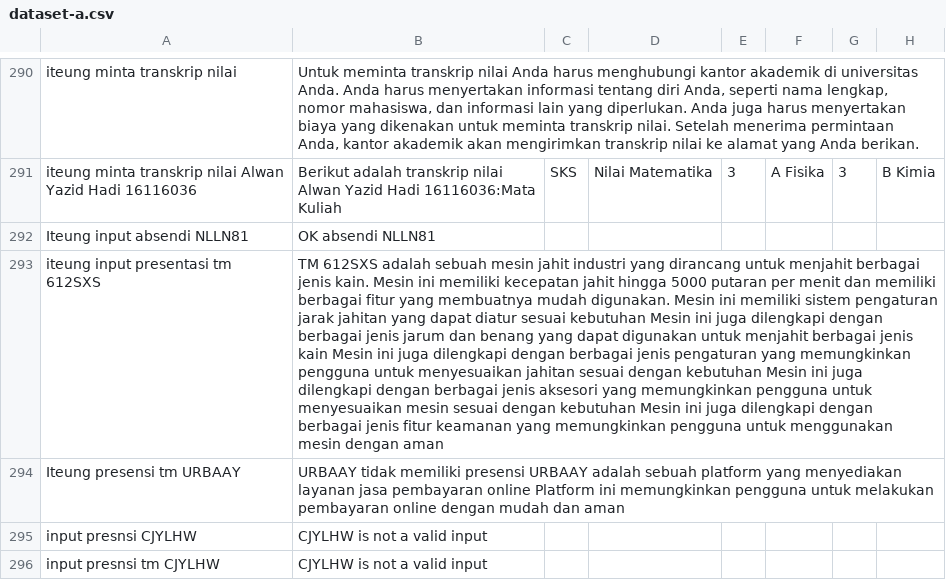
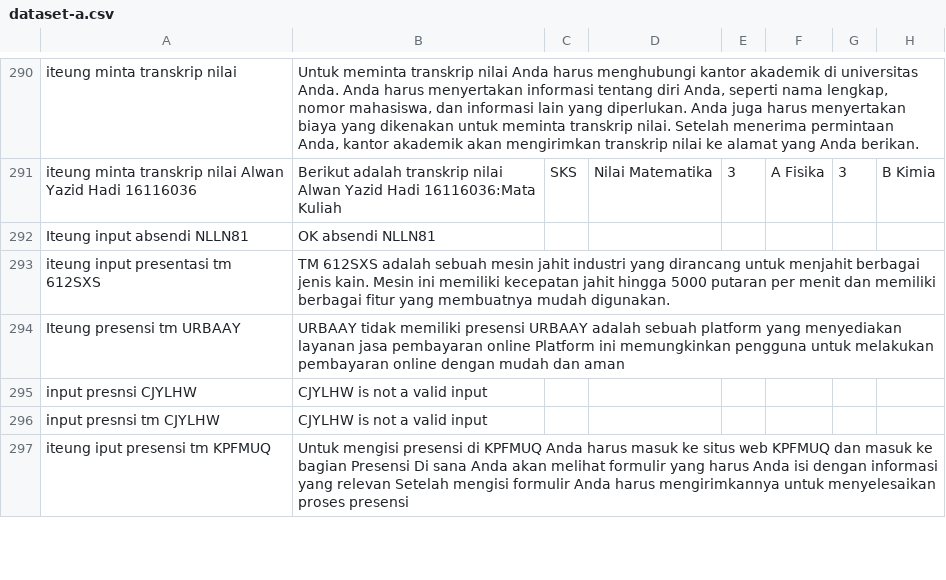
Before and after one commit to cerdas-buatan/dataset, a CSV file: dataset/saw - cleaning 6752-7501/dataset-a.csv, drawn as a sheet; only a part is shown, gaps mark what is left out; the shorter side is filled out with more unchanged rows; the diff covers the shown part only; the diff names each change by its address in the sheet, - before the commit and + after, or states it on an @@ line.

```diff
--- a/dataset/saw - cleaning 6752-7501/dataset-a.csv
+++ b/dataset/saw - cleaning 6752-7501/dataset-a.csv
-B293: …mudah digunakan. Mesin ini memiliki sistem pengaturan jarak jahitan yang dapat diatur sesuai kebutuhan Mesin ini juga dilengkapi dengan berbagai jenis jarum dan benang yang dapat digunakan untuk menjahit berbagai jenis kain Mesin ini juga dilengkapi dengan berbagai jenis pengaturan yang memungkinkan pengguna untuk menyesuaikan jahitan sesuai dengan kebutuhan Mesin ini juga dilengkapi dengan berbagai jenis aksesori yang memungkinkan pengguna untuk menyesuaikan mesin sesuai dengan kebutuhan Mesin ini juga dilengkapi dengan berbagai jenis fitur keamanan yang memungkinkan pengguna untuk menggunakan mesin dengan aman
+B293: …mudah digunakan.
```
Also changed, not shown: 7 edited cells elsewhere in this file.
